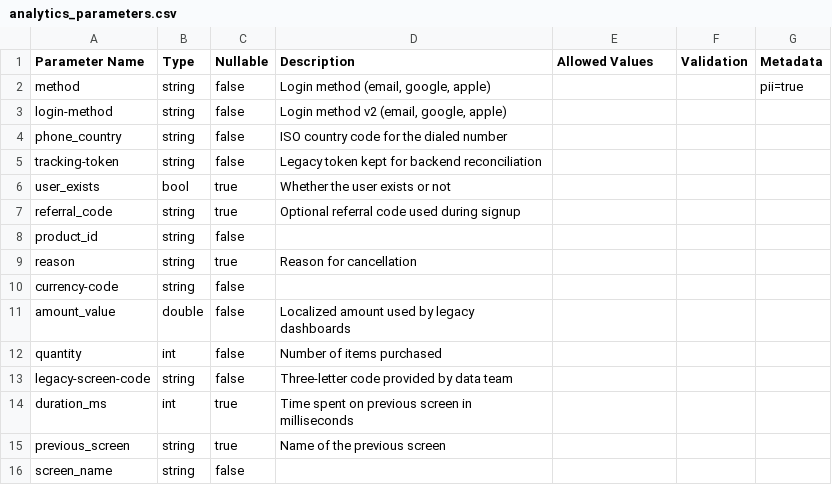
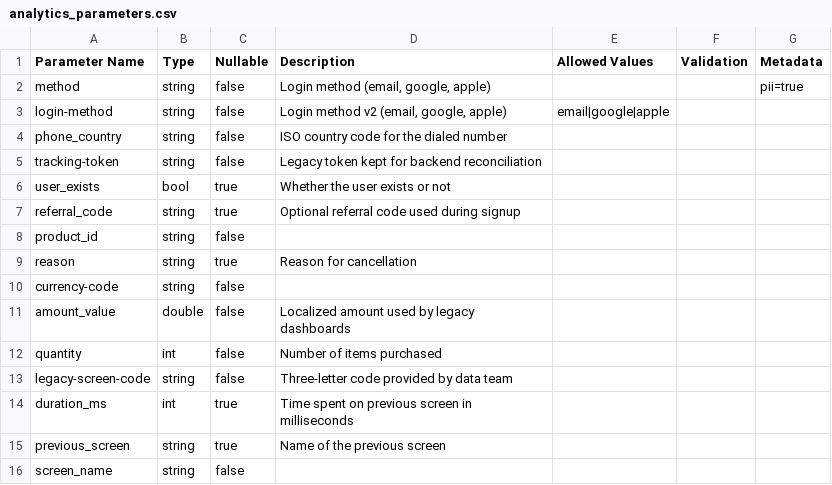
Before and after one commit to yelmuratoff/analytics_gen, a CSV file: example/assets/generated/analytics_parameters.csv, drawn as a sheet.

Commit message:
.F add enum generation for allowed values and improve initialization error messages

```diff
--- a/example/assets/generated/analytics_parameters.csv
+++ b/example/assets/generated/analytics_parameters.csv
@@ -2,3 +2,3 @@ Parameter Name,Type,Nullable,Description,Allowed Values,Validation,Metadata
 method,string,false,"Login method (email, google, apple)",,,pii=true
-login-method,string,false,"Login method v2 (email, google, apple)",,,
+login-method,string,false,"Login method v2 (email, google, apple)",email|google|apple,,
 phone_country,string,false,ISO country code for the dialed number,,,
```
Also changed, not shown: 18 other files.
